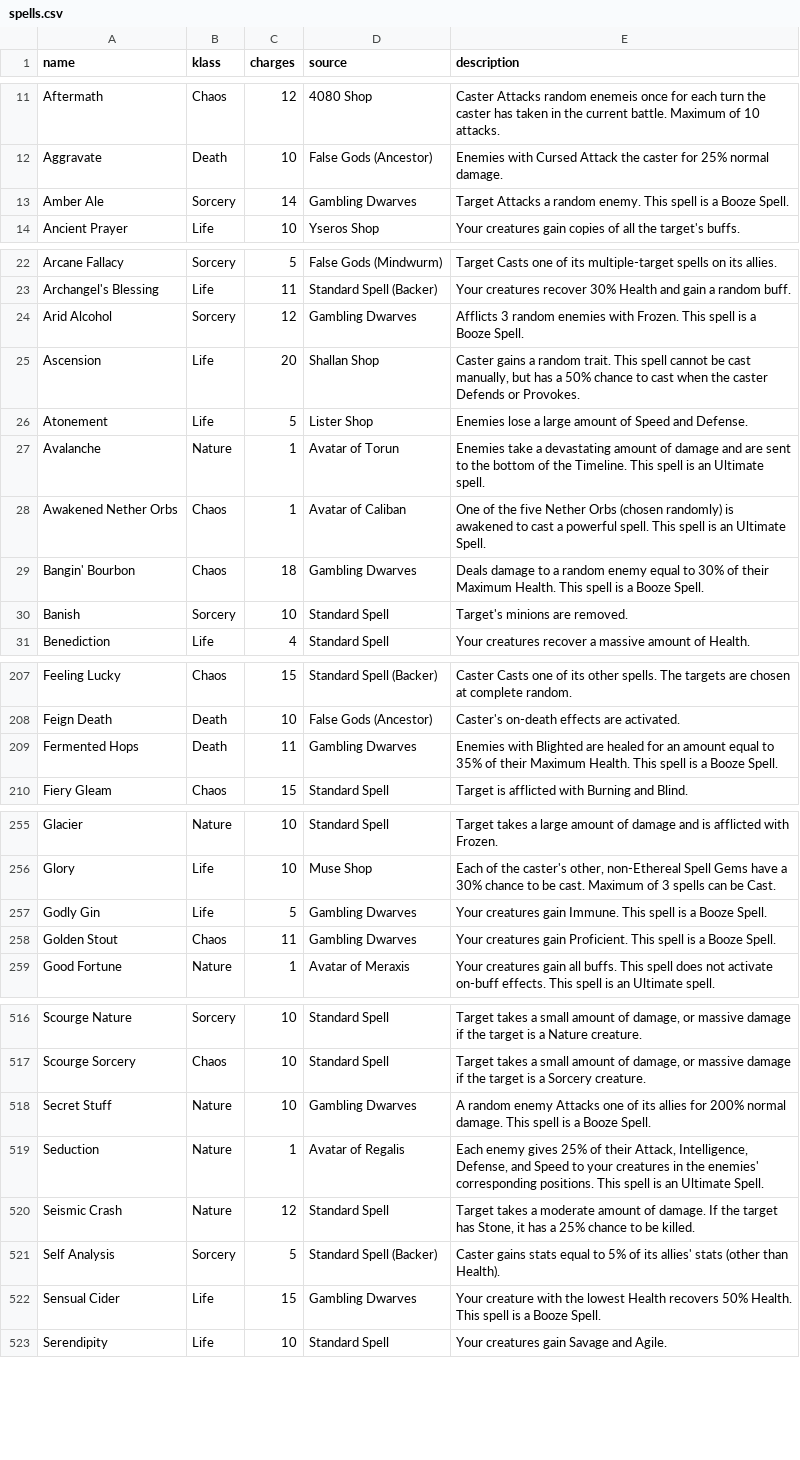
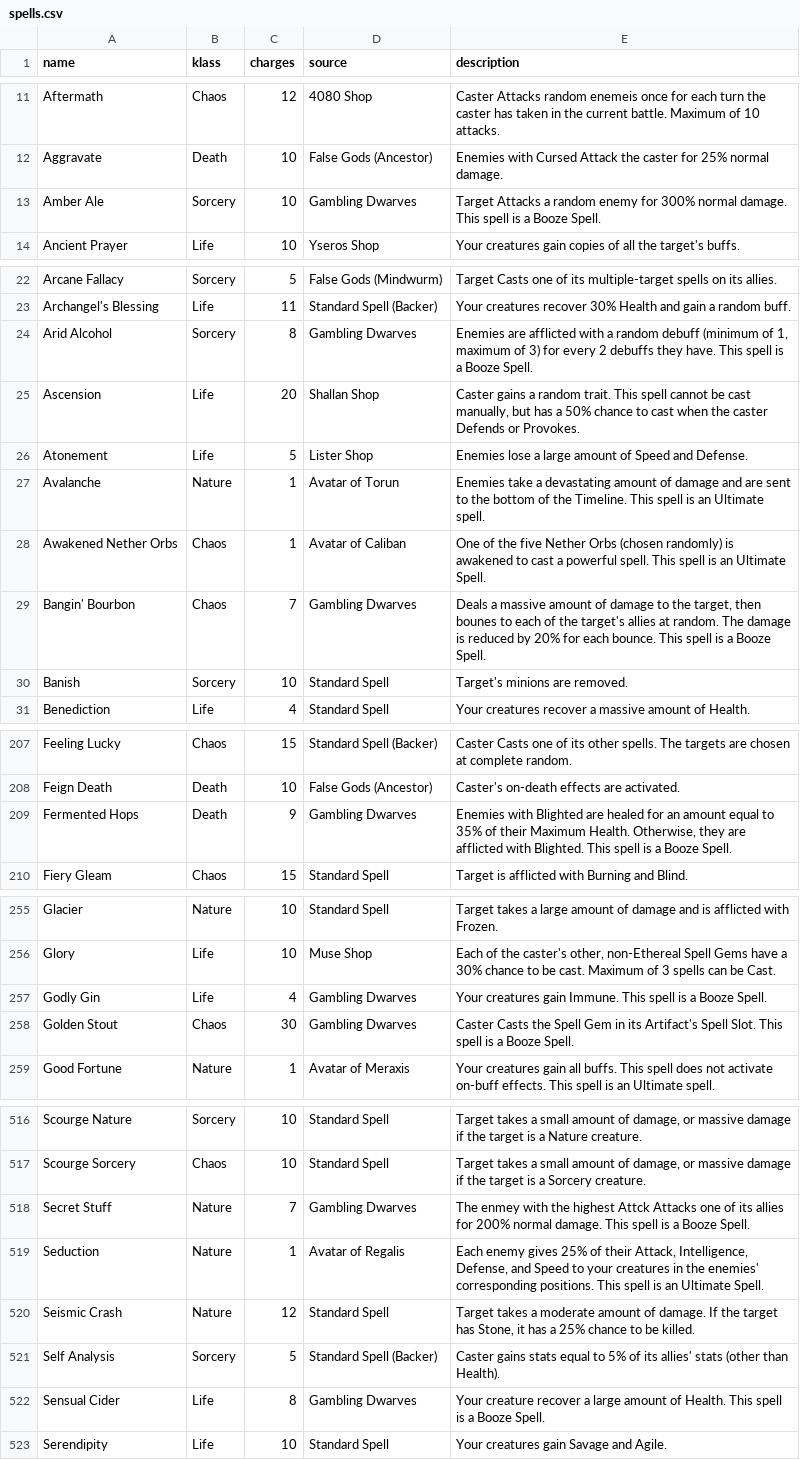
Before and after one commit to rovermicrover/siralim-ultimate-api, a CSV file: app/data/spells.csv, drawn as a sheet; only a part is shown, gaps mark what is left out; the diff covers the shown part only.

Commit message:
Update spells.csv
Update booze spells

```diff
--- a/app/data/spells.csv
+++ b/app/data/spells.csv
@@ -12,3 +12,3 @@ Aftermath,Chaos,12,4080 Shop,Caster Attacks random enemeis once for each turn th
 Aggravate,Death,10,False Gods (Ancestor),Enemies with Cursed Attack the caster for 25% normal damage.
-Amber Ale,Sorcery,14,Gambling Dwarves,Target Attacks a random enemy. This spell is a Booze Spell.
+Amber Ale,Sorcery,10,Gambling Dwarves,Target Attacks a random enemy for 300% normal damage. This spell is a Booze Spell.
 Ancient Prayer,Life,10,Yseros Shop,Your creatures gain copies of all the target's buffs.
@@ -23,3 +23,3 @@ Arcane Fallacy,Sorcery,5,False Gods (Mindwurm),Target Casts one of its multiple-
 Archangel's Blessing,Life,11,Standard Spell (Backer),Your creatures recover 30% Health and gain a random buff.
-Arid Alcohol,Sorcery,12,Gambling Dwarves,Afflicts 3 random enemies with Frozen. This spell is a Booze Spell.
+Arid Alcohol,Sorcery,8,Gambling Dwarves,"Enemies are afflicted with a random debuff (minimum of 1, maximum of 3) for every 2 debuffs they have. This spell is a Booze Spell."
 Ascension,Life,20,Shallan Shop,"Caster gains a random trait. This spell cannot be cast manually, but has a 50% chance to cast when the caster Defends or Provokes."
@@ -28,3 +28,3 @@ Avalanche,Nature,1,Avatar of Torun,Enemies take a devastating amount of damage a
 Awakened Nether Orbs,Chaos,1,Avatar of Caliban,One of the five Nether Orbs (chosen randomly) is awakened to cast a powerful spell. This spell is an Ultimate Spell.
-Bangin' Bourbon,Chaos,18,Gambling Dwarves,Deals damage to a random enemy equal to 30% of their Maximum Health. This spell is a Booze Spell.
+Bangin' Bourbon,Chaos,7,Gambling Dwarves,"Deals a massive amount of damage to the target, then bounes to each of the target's allies at random. The damage is reduced by 20% for each bounce. This spell is a Booze Spell."
 Banish,Sorcery,10,Standard Spell,Target's minions are removed.
@@ -208,3 +208,3 @@ Feeling Lucky,Chaos,15,Standard Spell (Backer),Caster Casts one of its other spe
 Feign Death,Death,10,False Gods (Ancestor),Caster's on-death effects are activated.
-Fermented Hops,Death,11,Gambling Dwarves,Enemies with Blighted are healed for an amount equal to 35% of their Maximum Health. This spell is a Booze Spell.
+Fermented Hops,Death,9,Gambling Dwarves,"Enemies with Blighted are healed for an amount equal to 35% of their Maximum Health. Otherwise, they are afflicted with Blighted. This spell is a Booze Spell."
 Fiery Gleam,Chaos,15,Standard Spell,Target is afflicted with Burning and Blind.
@@ -256,4 +256,4 @@ Glacier,Nature,10,Standard Spell,Target takes a large amount of damage and is af
 Glory,Life,10,Muse Shop,"Each of the caster's other, non-Ethereal Spell Gems have a 30% chance to be cast. Maximum of 3 spells can be Cast."
-Godly Gin,Life,5,Gambling Dwarves,Your creatures gain Immune. This spell is a Booze Spell.
-Golden Stout,Chaos,11,Gambling Dwarves,Your creatures gain Proficient. This spell is a Booze Spell.
+Godly Gin,Life,4,Gambling Dwarves,Your creatures gain Immune. This spell is a Booze Spell.
+Golden Stout,Chaos,30,Gambling Dwarves,Caster Casts the Spell Gem in its Artifact's Spell Slot. This spell is a Booze Spell.
 Good Fortune,Nature,1,Avatar of Meraxis,Your creatures gain all buffs. This spell does not activate on-buff effects. This spell is an Ultimate spell.
@@ -517,3 +517,3 @@ Scourge Nature,Sorcery,10,Standard Spell,"Target takes a small amount of damage,
 Scourge Sorcery,Chaos,10,Standard Spell,"Target takes a small amount of damage, or massive damage if the target is a Sorcery creature."
-Secret Stuff,Nature,10,Gambling Dwarves,A random enemy Attacks one of its allies for 200% normal damage. This spell is a Booze Spell.
+Secret Stuff,Nature,7,Gambling Dwarves,The enmey with the highest Attck Attacks one of its allies for 200% normal damage. This spell is a Booze Spell.
 Seduction,Nature,1,Avatar of Regalis,"Each enemy gives 25% of their Attack, Intelligence, Defense, and Speed to your creatures in the enemies' corresponding positions. This spell is an Ultimate Spell."
@@ -521,3 +521,3 @@ Seismic Crash,Nature,12,Standard Spell,"Target takes a moderate amount of damage
 Self Analysis,Sorcery,5,Standard Spell (Backer),Caster gains stats equal to 5% of its allies' stats (other than Health).
-Sensual Cider,Life,15,Gambling Dwarves,Your creature with the lowest Health recovers 50% Health. This spell is a Booze Spell.
+Sensual Cider,Life,8,Gambling Dwarves,Your creature recover a large amount of Health. This spell is a Booze Spell.
 Serendipity,Life,10,Standard Spell,Your creatures gain Savage and Agile.
```
Also changed, not shown: 8 edited cells elsewhere in this file.
